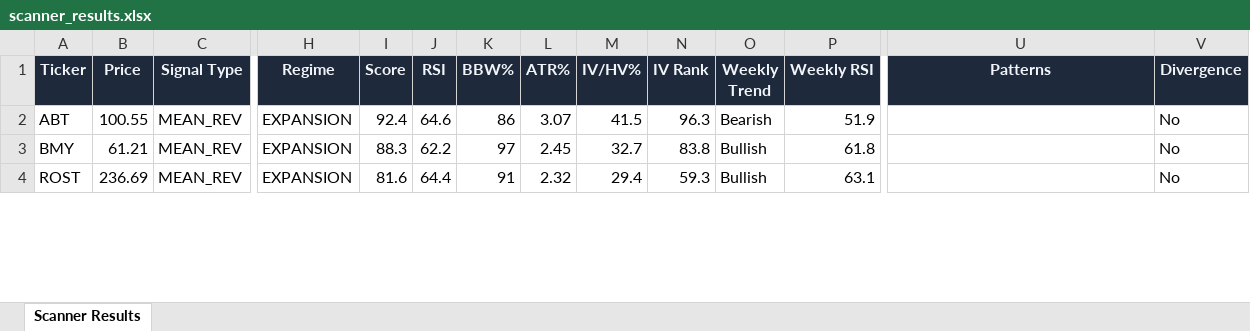
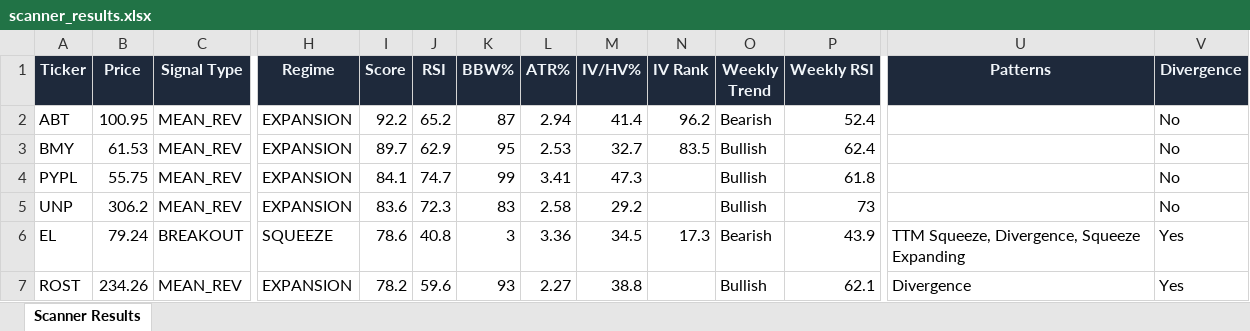
Before and after one commit to 6000rr4n/BM-screener, an Excel workbook: output/scanner_results.xlsx, sheet Scanner Results, drawn as a sheet; only a part is shown, gaps mark what is left out; values as stored, in another font and other column widths than the file's, no borders; addresses are those after the commit; rows hold the shown columns only; the diff covers the shown part only; the diff names each change by its address in the sheet, - before the commit and + after, or states it on an @@ line.

```diff
--- a/output/scanner_results.xlsx (sheet Scanner Results)
+++ b/output/scanner_results.xlsx (sheet Scanner Results)
-B2 (Price): 100.55
+B2 (Price): 100.95
-I2 (Score): 92.4
+I2 (Score): 92.2
-J2 (RSI): 64.6
+J2 (RSI): 65.2
-K2 (BBW%): 86
+K2 (BBW%): 87
-L2 (ATR%): 3.07
+L2 (ATR%): 2.94
-M2 (IV/HV%): 41.5
+M2 (IV/HV%): 41.4
-N2 (IV Rank): 96.3
+N2 (IV Rank): 96.2
-P2 (Weekly RSI): 51.9
+P2 (Weekly RSI): 52.4
-B3 (Price): 61.21
+B3 (Price): 61.53
-I3 (Score): 88.3
+I3 (Score): 89.7
-J3 (RSI): 62.2
+J3 (RSI): 62.9
-K3 (BBW%): 97
+K3 (BBW%): 95
-L3 (ATR%): 2.45
+L3 (ATR%): 2.53
-N3 (IV Rank): 83.8
+N3 (IV Rank): 83.5
-P3 (Weekly RSI): 61.8
+P3 (Weekly RSI): 62.4
+row 4: PYPL | 55.75 | MEAN_REV | EXPANSION | 84.1 | 74.7 | 99 | 3.41 | 47.3 |  | Bullish | 61.8 |  | No
+row 5: UNP | 306.2 | MEAN_REV | EXPANSION | 83.6 | 72.3 | 83 | 2.58 | 29.2 |  | Bullish | 73 |  | No
+row 6: EL | 79.24 | BREAKOUT | SQUEEZE | 78.6 | 40.8 | 3 | 3.36 | 34.5 | 17.3 | Bearish | 43.9 | TTM Squeeze, Divergence, Squeeze Expanding | Yes
-B7 (Price): 236.69
+B7 (Price): 234.26
-I7 (Score): 81.6
+I7 (Score): 78.2
-J7 (RSI): 64.4
+J7 (RSI): 59.6
-K7 (BBW%): 91
+K7 (BBW%): 93
-L7 (ATR%): 2.32
+L7 (ATR%): 2.27
-M7 (IV/HV%): 29.4
+M7 (IV/HV%): 38.8
-N7 (IV Rank): 59.3
+N7 (IV Rank): (empty)
-P7 (Weekly RSI): 63.1
+P7 (Weekly RSI): 62.1
-U7 (Patterns): (empty)
+U7 (Patterns): Divergence
-V7 (Divergence): No
+V7 (Divergence): Yes
```
Also changed, not shown: 10 added rows, 11 removed rows and 71 edited cells elsewhere in this sheet, 1 other file.
